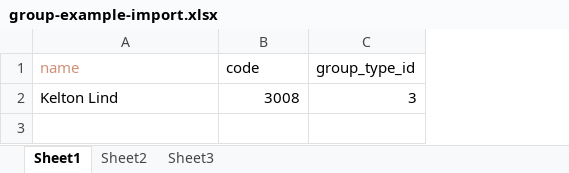
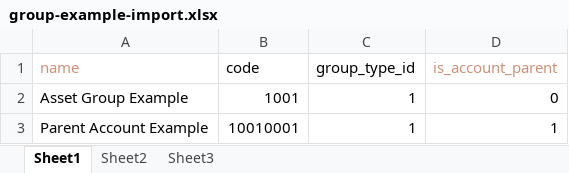
Before and after one commit to AhmedMahmoud119/erp-api, an Excel workbook: public/group-example-import.xlsx, sheet Sheet1, drawn as a sheet; values as stored, in another font and other column widths than the file's, no borders; charts and pictures not drawn; removed rows and columns are numbered as before the commit, all else as after; the diff names each change by its address in the sheet, - before the commit and + after, or states it on an @@ line.

```diff
--- a/public/group-example-import.xlsx (sheet Sheet1)
+++ b/public/group-example-import.xlsx (sheet Sheet1)
+column D (is_account_parent), empty
-row 2: Kelton Lind | 3008 | 3
+row 2: Asset Group Example | 1001 | 1 | 0
+row 3: Parent Account Example | 10010001 | 1 | 1
```
Also changed, not shown: charts or pictures, 3 other files.
